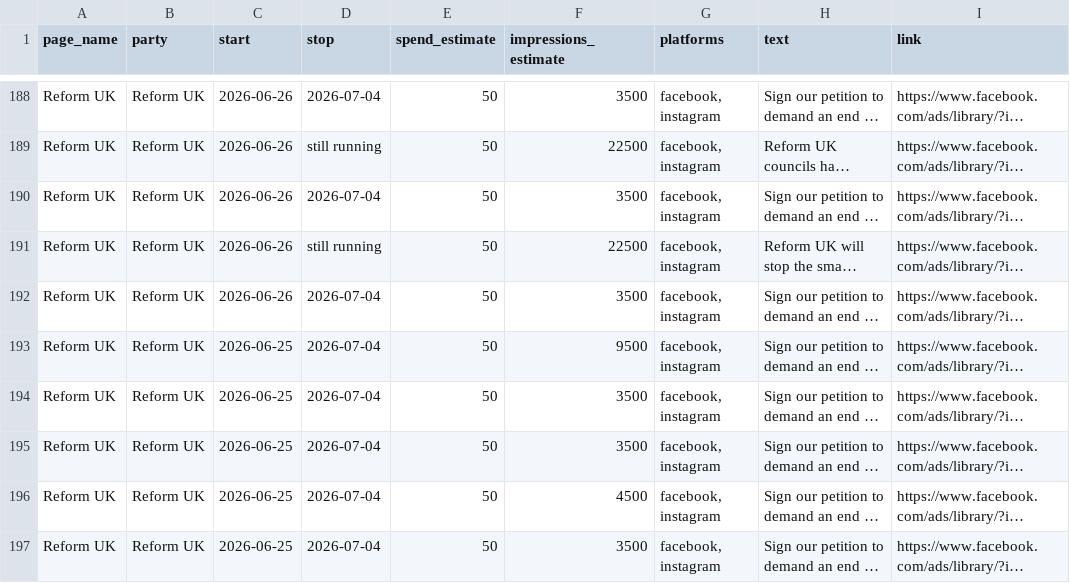
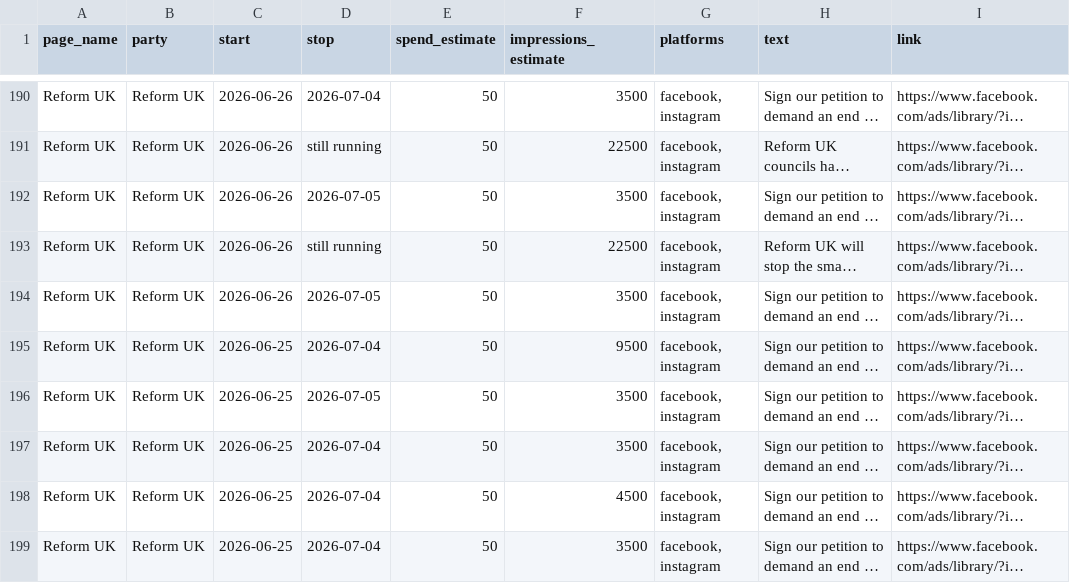
Before and after one commit to BeckyFLT/political-ads, a CSV file: data/ads.csv, drawn as a sheet; only a part is shown, gaps mark what is left out; long unchanged cells end in …; addresses are those after the commit; the diff covers the shown part only; the diff names each change by its address in the sheet, - before the commit and + after, or states it on an @@ line.

```diff
--- a/data/ads.csv
+++ b/data/ads.csv
-D192 (stop): 2026-07-04
+D192 (stop): 2026-07-05
-D194 (stop): 2026-07-04
+D194 (stop): 2026-07-05
-D196 (stop): 2026-07-04
+D196 (stop): 2026-07-05
```
Also changed, not shown: 2 added rows, 8 removed rows and 87 edited cells elsewhere in this file, 2 other files.
